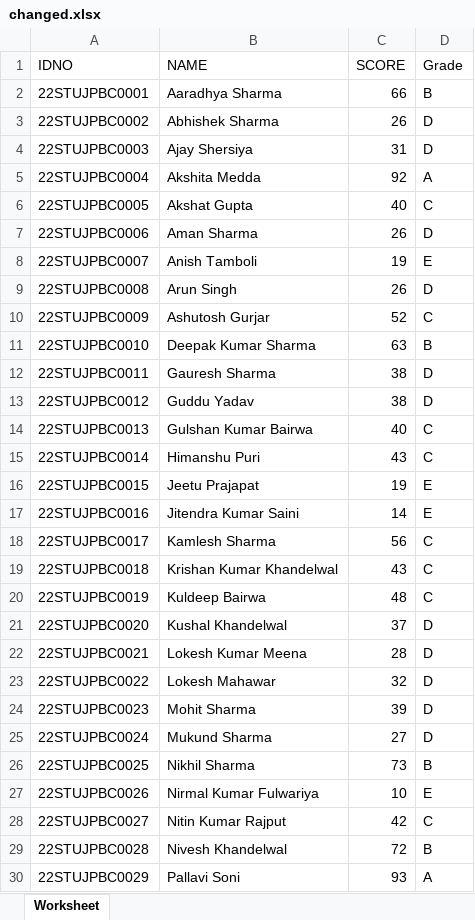
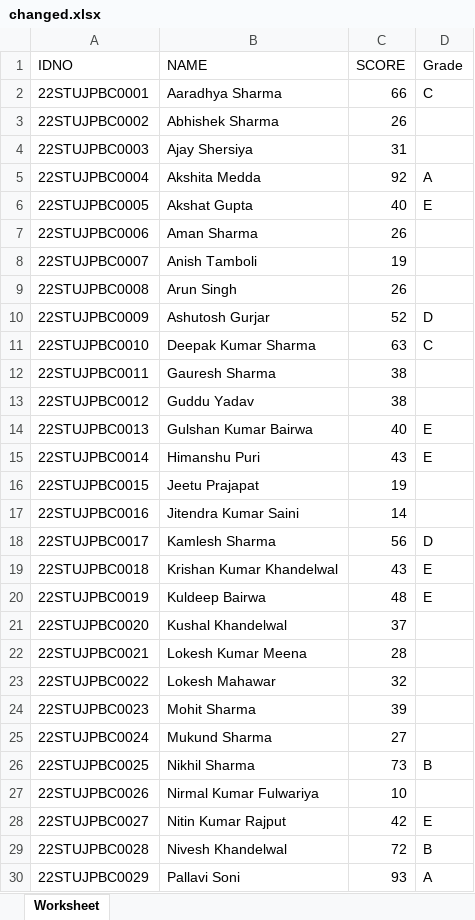
Before and after one commit to RishanaAfnas/gradeGenerator, an Excel workbook: software/changed.xlsx, sheet Worksheet, drawn as a sheet; only a part is shown; values as stored, in another font and other column widths than the file's, no borders; the diff covers the shown part only; the diff names each change by its address in the sheet, - before the commit and + after, or states it on an @@ line.

```diff
--- a/software/changed.xlsx (sheet Worksheet)
+++ b/software/changed.xlsx (sheet Worksheet)
-D2 (Grade): B
+D2 (Grade): C
-D3:D4 (Grade): D
+D3:D4 (Grade): (empty)
-D6 (Grade): C
+D6 (Grade): E
-D7 (Grade): D
+D7 (Grade): (empty)
-D8 (Grade): E
+D8 (Grade): (empty)
-D9 (Grade): D
+D9 (Grade): (empty)
-D10 (Grade): C
+D10 (Grade): D
-D11 (Grade): B
+D11 (Grade): C
-D12:D13 (Grade): D
+D12:D13 (Grade): (empty)
-D14:D15 (Grade): C
+D14:D15 (Grade): E
-D16:D17 (Grade): E
+D16:D17 (Grade): (empty)
-D18 (Grade): C
+D18 (Grade): D
-D19:D20 (Grade): C
+D19:D20 (Grade): E
-D21:D25 (Grade): D
+D21:D25 (Grade): (empty)
-D27 (Grade): E
+D27 (Grade): (empty)
-D28 (Grade): C
+D28 (Grade): E
```
Also changed, not shown: 25 edited cells elsewhere in this sheet, software/software.xlsx, 8 other files.
